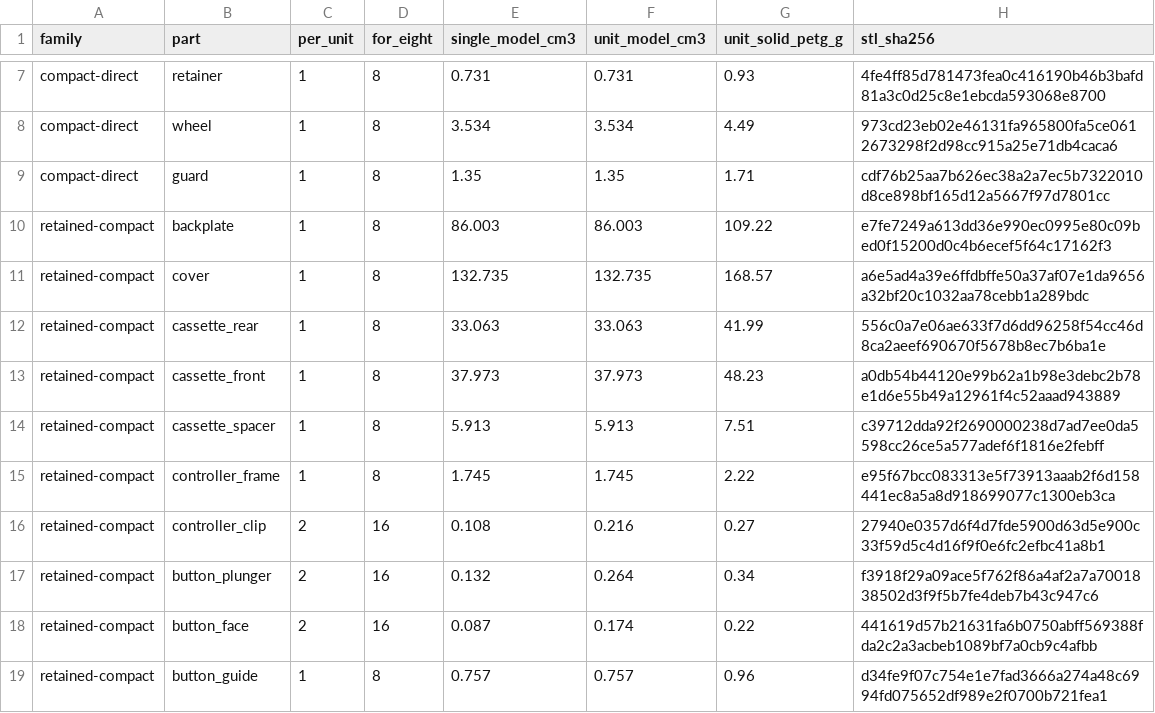
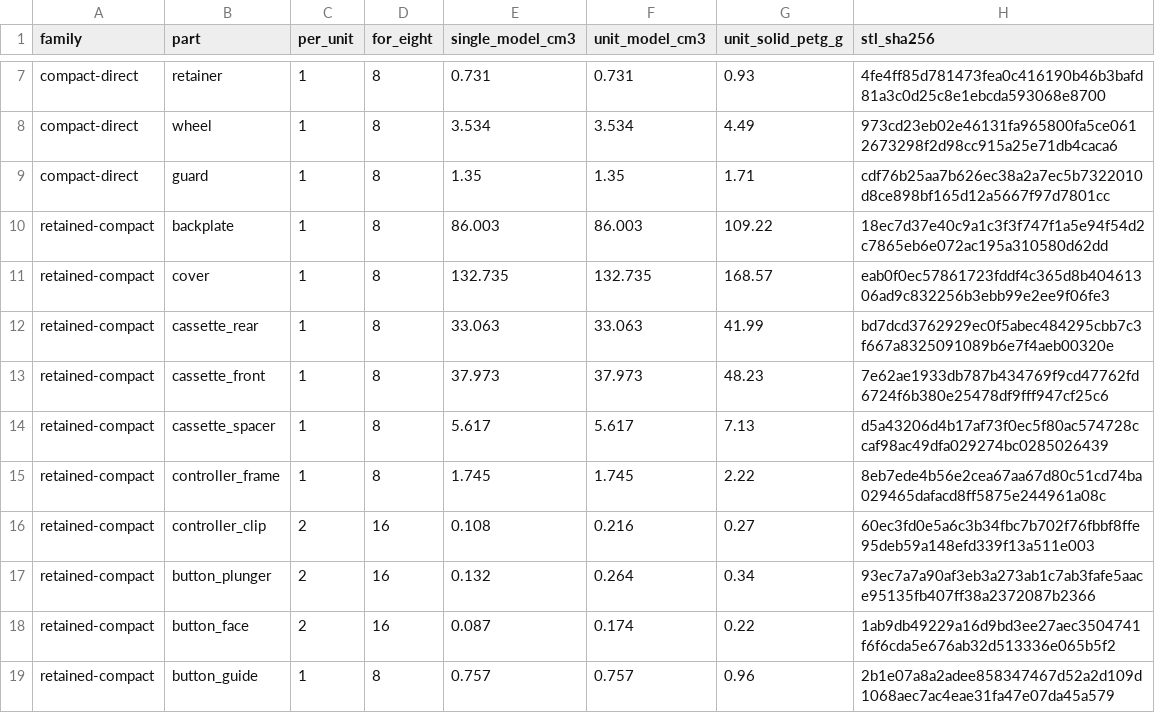
Before and after one commit to 0x63616c/smart-blinds, a CSV file: bom/mechanical-print-volume.csv, drawn as a sheet; only a part is shown, gaps mark what is left out.

```diff
--- a/bom/mechanical-print-volume.csv
+++ b/bom/mechanical-print-volume.csv
@@ -9,11 +9,11 @@ compact-direct,wheel,1,8,3.534,3.534,4.49,973cd23eb02e46131fa965800fa5ce06126732
 compact-direct,guard,1,8,1.35,1.35,1.71,cdf76b25aa7b626ec38a2a7ec5b7322010d8ce898bf165d12a5667f97d7801cc
-retained-compact,backplate,1,8,86.003,86.003,109.22,e7fe7249a613dd36e990ec0995e80c09bed0f15200d0c4b6ecef5f64c17162f3
-retained-compact,cover,1,8,132.735,132.735,168.57,a6e5ad4a39e6ffdbffe50a37af07e1da9656a32bf20c1032aa78cebb1a289bdc
-retained-compact,cassette_rear,1,8,33.063,33.063,41.99,556c0a7e06ae633f7d6dd96258f54cc46d8ca2aeef690670f5678b8ec7b6ba1e
-retained-compact,cassette_front,1,8,37.973,37.973,48.23,a0db54b44120e99b62a1b98e3debc2b78e1d6e55b49a12961f4c52aaad943889
-retained-compact,cassette_spacer,1,8,5.913,5.913,7.51,c39712dda92f2690000238d7ad7ee0da5598cc26ce5a577adef6f1816e2febff
-retained-compact,controller_frame,1,8,1.745,1.745,2.22,e95f67bcc083313e5f73913aaab2f6d158441ec8a5a8d918699077c1300eb3ca
-retained-compact,controller_clip,2,16,0.108,0.216,0.27,27940e0357d6f4d7fde5900d63d5e900c33f59d5c4d16f9f0e6fc2efbc41a8b1
-retained-compact,button_plunger,2,16,0.132,0.264,0.34,f3918f29a09ace5f762f86a4af2a7a7001838502d3f9f5b7fe4deb7b43c947c6
-retained-compact,button_face,2,16,0.087,0.174,0.22,441619d57b21631fa6b0750abff569388fda2c2a3acbeb1089bf7a0cb9c4afbb
-retained-compact,button_guide,1,8,0.757,0.757,0.96,d34fe9f07c754e1e7fad3666a274a48c6994fd075652df989e2f0700b721fea1
+retained-compact,backplate,1,8,86.003,86.003,109.22,18ec7d37e40c9a1c3f3f747f1a5e94f54d2c7865eb6e072ac195a310580d62dd
+retained-compact,cover,1,8,132.735,132.735,168.57,eab0f0ec57861723fddf4c365d8b40461306ad9c832256b3ebb99e2ee9f06fe3
+retained-compact,cassette_rear,1,8,33.063,33.063,41.99,bd7dcd3762929ec0f5abec484295cbb7c3f667a8325091089b6e7f4aeb00320e
+retained-compact,cassette_front,1,8,37.973,37.973,48.23,7e62ae1933db787b434769f9cd47762fd6724f6b380e25478df9fff947cf25c6
+retained-compact,cassette_spacer,1,8,5.617,5.617,7.13,d5a43206d4b17af73f0ec5f80ac574728ccaf98ac49dfa029274bc0285026439
+retained-compact,controller_frame,1,8,1.745,1.745,2.22,8eb7ede4b56e2cea67aa67d80c51cd74ba029465dafacd8ff5875e244961a08c
+retained-compact,controller_clip,2,16,0.108,0.216,0.27,60ec3fd0e5a6c3b34fbc7b702f76fbbf8ffe95deb59a148efd339f13a511e003
+retained-compact,button_plunger,2,16,0.132,0.264,0.34,93ec7a7a90af3eb3a273ab1c7ab3fafe5aace95135fb407ff38a2372087b2366
+retained-compact,button_face,2,16,0.087,0.174,0.22,1ab9db49229a16d9bd3ee27aec3504741f6f6cda5e676ab32d513336e065b5f2
+retained-compact,button_guide,1,8,0.757,0.757,0.96,2b1e07a8a2adee858347467d52a2d109d1068aec7ac4eae31fa47e07da45a579
```
Also changed, not shown: bom/mechanical-workshop-volume.csv, 31 other files.
